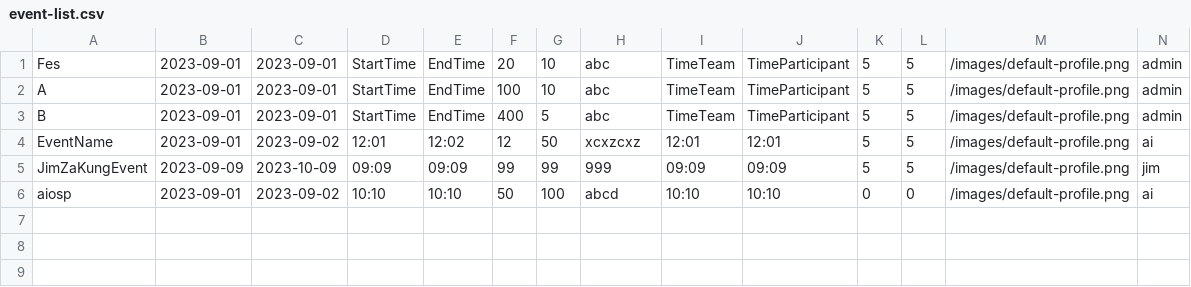
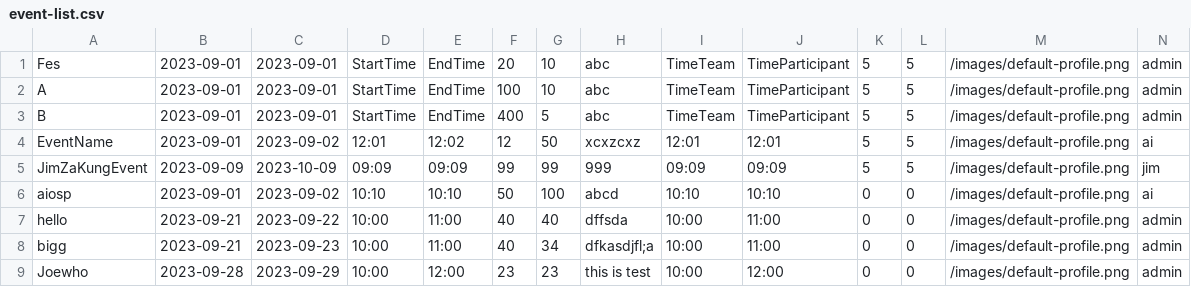
Before and after one commit to UADG/Java-Project, a CSV file: data/event-list.csv, drawn as a sheet; the diff names each change by its address in the sheet, - before the commit and + after, or states it on an @@ line.

```diff
--- a/data/event-list.csv
+++ b/data/event-list.csv
+row 7: hello | 2023-09-21 | 2023-09-22 | 10:00 | 11:00 | 40 | 40 | dffsda | 10:00 | 11:00 | 0 | 0 | /images/default-profile.png | admin
+row 8: bigg | 2023-09-21 | 2023-09-23 | 10:00 | 11:00 | 40 | 34 | dfkasdjfl;a | 10:00 | 11:00 | 0 | 0 | /images/default-profile.png | admin
+row 9: Joewho | 2023-09-28 | 2023-09-29 | 10:00 | 12:00 | 23 | 23 | this is test | 10:00 | 12:00 | 0 | 0 | /images/default-profile.png | admin
```
Also changed, not shown: 9 other files.
